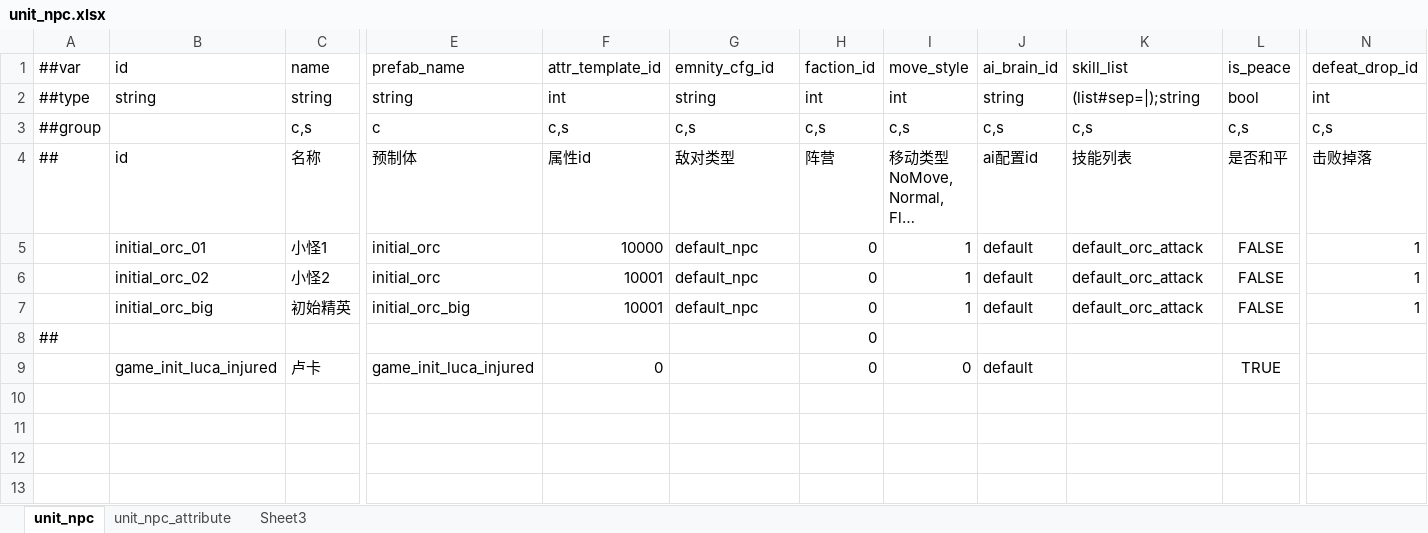
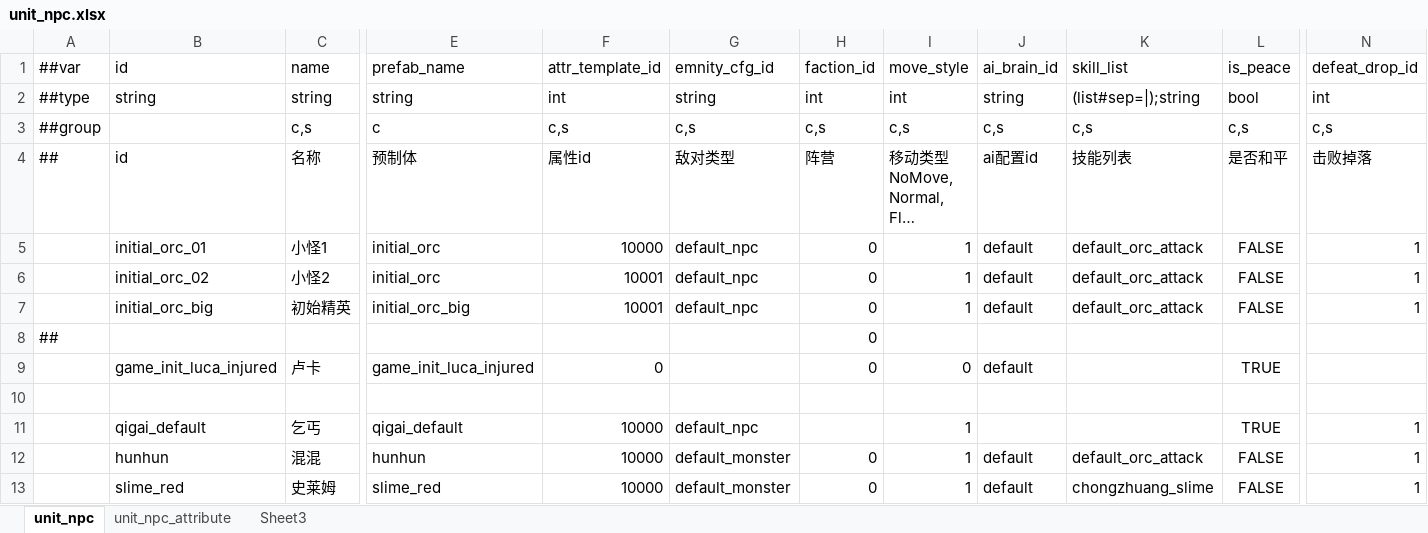
Before and after one commit to nmbswls/FkSucProj, an Excel workbook: Config/Datas/unit_npc.xlsx, sheet unit_npc, drawn as a sheet; only a part is shown, gaps mark what is left out; long unchanged cells end in …; values as stored, in another font and other column widths than the file's, no borders; rows hold the shown columns only; the diff names each change by its address in the sheet, - before the commit and + after, or states it on an @@ line.

```diff
--- a/Config/Datas/unit_npc.xlsx (sheet unit_npc)
+++ b/Config/Datas/unit_npc.xlsx (sheet unit_npc)
+row 10: (empty)
+row 11:  | qigai_default | 乞丐 | qigai_default | 10000 | default_npc |  | 1 |  |  | TRUE | 1
+row 12:  | hunhun | 混混 | hunhun | 10000 | default_monster | 0 | 1 | default | default_orc_attack | FALSE | 1
+row 13:  | slime_red | 史莱姆 | slime_red | 10000 | default_monster | 0 | 1 | default | chongzhuang_slime | FALSE | 1
```
Also changed, not shown: 9 other files.
